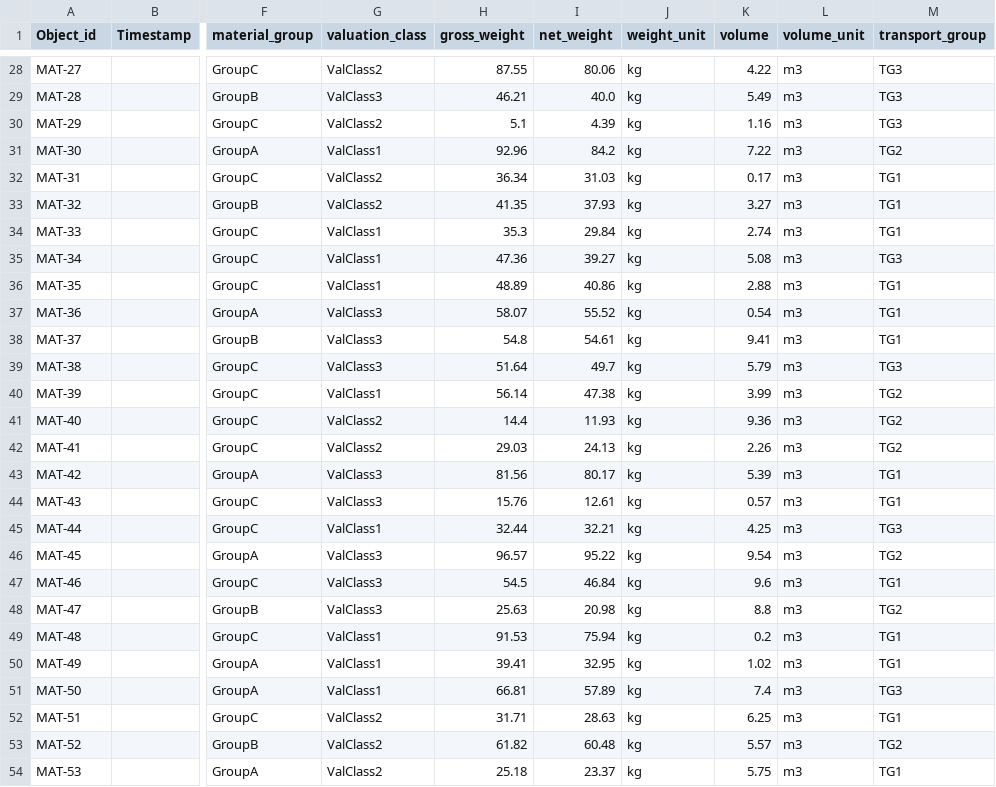
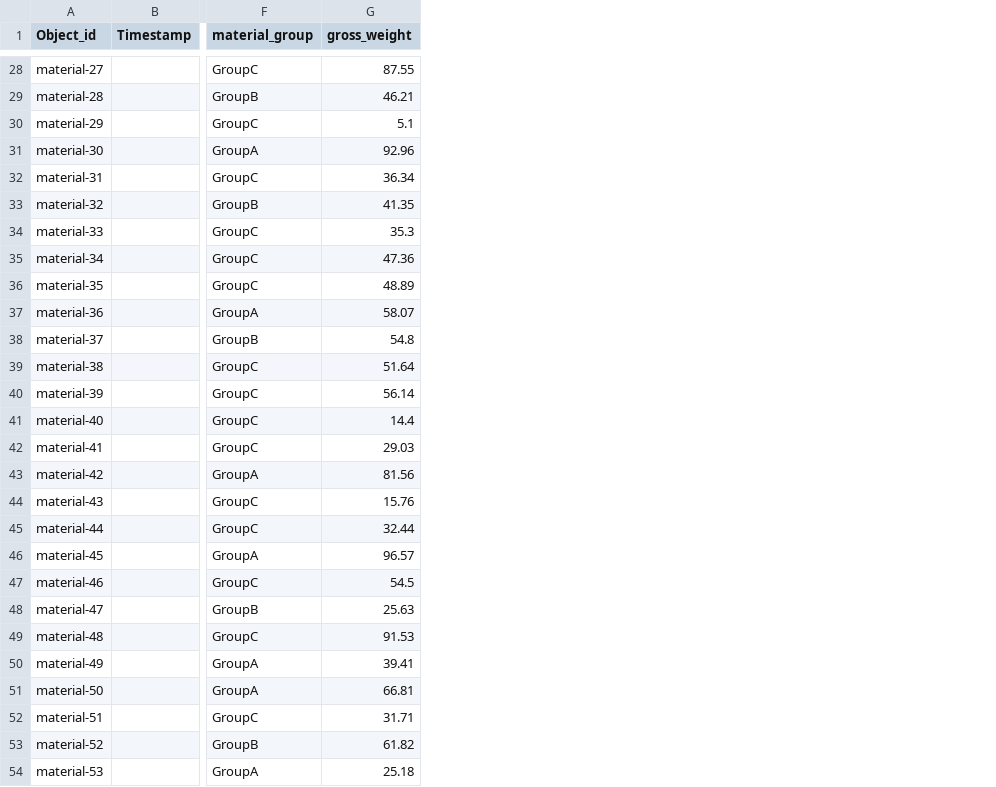
Before and after one commit to duongng0610/DIRIGO, a CSV file: dirigo_pipeline/outputs/inventory_management/OCEL_material.csv, drawn as a sheet; only a part is shown, gaps mark what is left out; the diff covers the shown part only; the diff names each change by its address in the sheet, - before the commit and + after, or states it on an @@ line.

```diff
--- a/dirigo_pipeline/outputs/inventory_management/OCEL_material.csv
+++ b/dirigo_pipeline/outputs/inventory_management/OCEL_material.csv
-column G (valuation_class), rows 28-54: ValClass2 | ValClass3 | ValClass2 | ValClass1 | ValClass2 | ValClass2 | ValClass1 | ValClass1 | ValClass1 | ValClass3 | ValClass3 | ValClass3 | ValClass1 | ValClass2 | ValClass2 | ValClass3 | ValClass3 | ValClass1 | ValClass3 | ValClass3 | ValClass3 | ValClass1 | ValClass1 | ValClass1 | ValClass2 | ValClass2 | ValClass2
-column I (net_weight), rows 28-54: 80.06 | 40.0 | 4.39 | 84.2 | 31.03 | 37.93 | 29.84 | 39.27 | 40.86 | 55.52 | 54.61 | 49.7 | 47.38 | 11.93 | 24.13 | 80.17 | 12.61 | 32.21 | 95.22 | 46.84 | 20.98 | 75.94 | 32.95 | 57.89 | 28.63 | 60.48 | 23.37
-column J (weight_unit), rows 28-54: all kg
-column K (volume), rows 28-54: 4.22 | 5.49 | 1.16 | 7.22 | 0.17 | 3.27 | 2.74 | 5.08 | 2.88 | 0.54 | 9.41 | 5.79 | 3.99 | 9.36 | 2.26 | 5.39 | 0.57 | 4.25 | 9.54 | 9.6 | 8.8 | 0.2 | 1.02 | 7.4 | 6.25 | 5.57 | 5.75
-column L (volume_unit), rows 28-54: all m3
-column M (transport_group), rows 28-54: TG3 | TG3 | TG3 | TG2 | TG1 | TG1 | TG1 | TG3 | TG1 | TG1 | TG1 | TG3 | TG2 | TG2 | TG2 | TG1 | TG1 | TG3 | TG2 | TG1 | TG2 | TG1 | TG1 | TG3 | TG1 | TG2 | TG1
-A28 (Object_id): MAT-27
+A28 (Object_id): material-27
-A29 (Object_id): MAT-28
+A29 (Object_id): material-28
-A30 (Object_id): MAT-29
+A30 (Object_id): material-29
-A31 (Object_id): MAT-30
+A31 (Object_id): material-30
-A32 (Object_id): MAT-31
+A32 (Object_id): material-31
-A33 (Object_id): MAT-32
+A33 (Object_id): material-32
-A34 (Object_id): MAT-33
+A34 (Object_id): material-33
-A35 (Object_id): MAT-34
+A35 (Object_id): material-34
-A36 (Object_id): MAT-35
+A36 (Object_id): material-35
-A37 (Object_id): MAT-36
+A37 (Object_id): material-36
-A38 (Object_id): MAT-37
+A38 (Object_id): material-37
-A39 (Object_id): MAT-38
+A39 (Object_id): material-38
-A40 (Object_id): MAT-39
+A40 (Object_id): material-39
-A41 (Object_id): MAT-40
+A41 (Object_id): material-40
-A42 (Object_id): MAT-41
+A42 (Object_id): material-41
-A43 (Object_id): MAT-42
+A43 (Object_id): material-42
-A44 (Object_id): MAT-43
+A44 (Object_id): material-43
-A45 (Object_id): MAT-44
+A45 (Object_id): material-44
-A46 (Object_id): MAT-45
+A46 (Object_id): material-45
-A47 (Object_id): MAT-46
+A47 (Object_id): material-46
-A48 (Object_id): MAT-47
+A48 (Object_id): material-47
-A49 (Object_id): MAT-48
+A49 (Object_id): material-48
-A50 (Object_id): MAT-49
+A50 (Object_id): material-49
-A51 (Object_id): MAT-50
+A51 (Object_id): material-50
-A52 (Object_id): MAT-51
+A52 (Object_id): material-51
-A53 (Object_id): MAT-52
+A53 (Object_id): material-52
-A54 (Object_id): MAT-53
+A54 (Object_id): material-53
```
Also changed, not shown: 73 edited cells elsewhere in this file, 34 other files.
